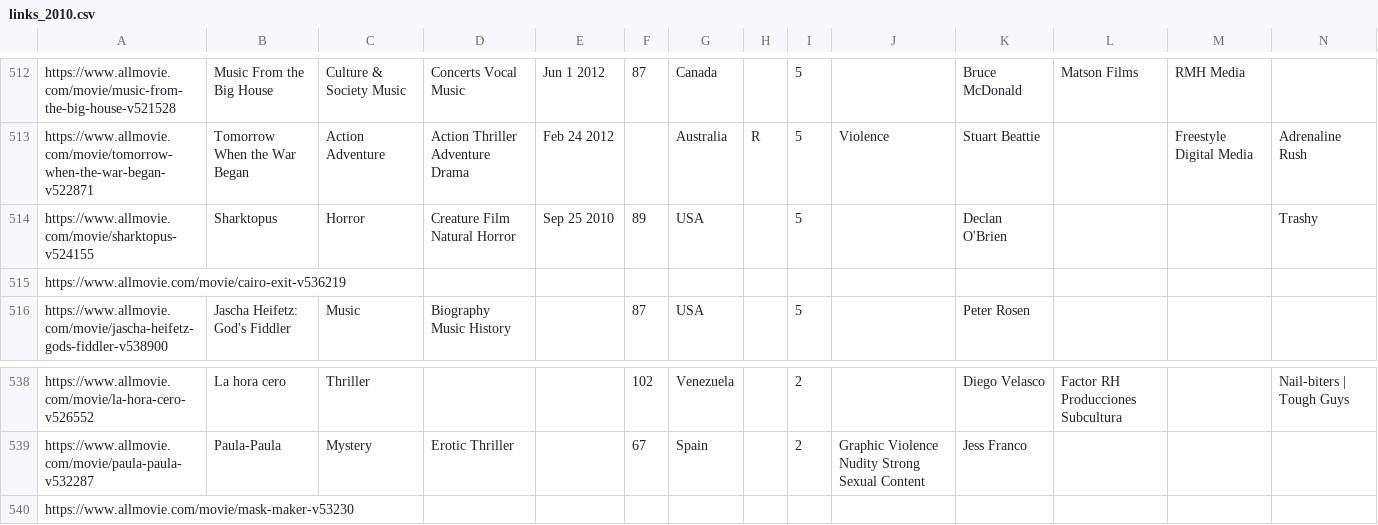
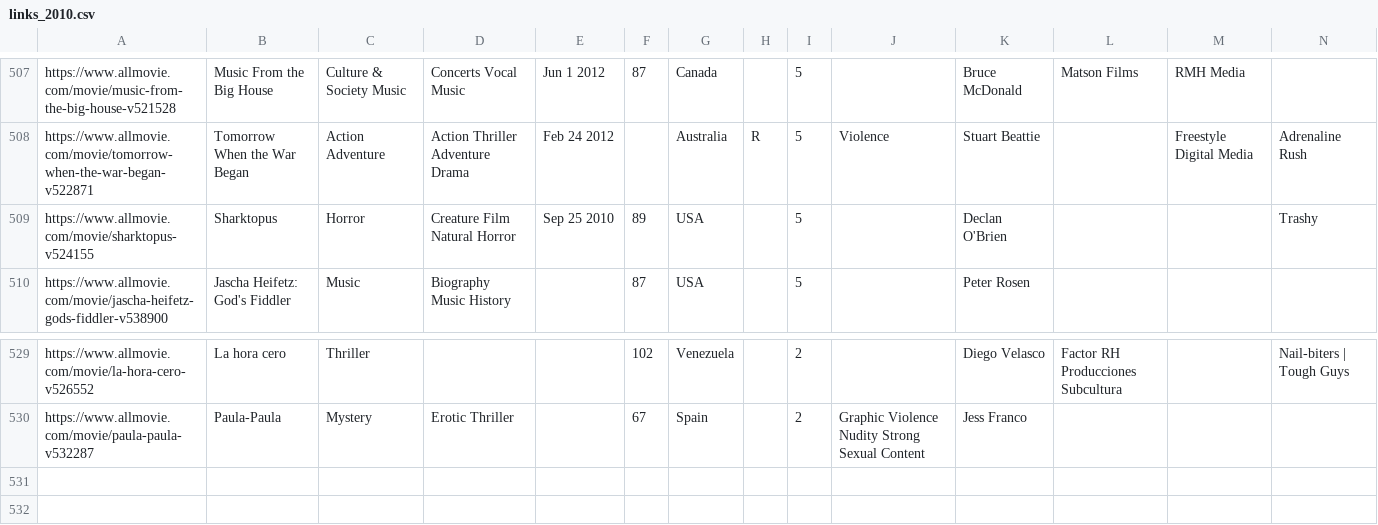
Before and after one commit to MarioFernandes73/FEUP_DAPI, a CSV file: data/links_2010.csv, drawn as a sheet; only a part is shown, gaps mark what is left out; rows hold the shown columns only; the diff covers the shown part only; the diff names each change by its address in the sheet, - before the commit and + after, or states it on an @@ line.

```diff
--- a/data/links_2010.csv
+++ b/data/links_2010.csv
-row 515: https://www.allmovie.com/movie/cairo-exit-v536219
-row 540: https://www.allmovie.com/movie/mask-maker-v53230
```
Also changed, not shown: 8 removed rows elsewhere in this file, data/links_2008.csv, data/links_2009.csv, 3 other files.
